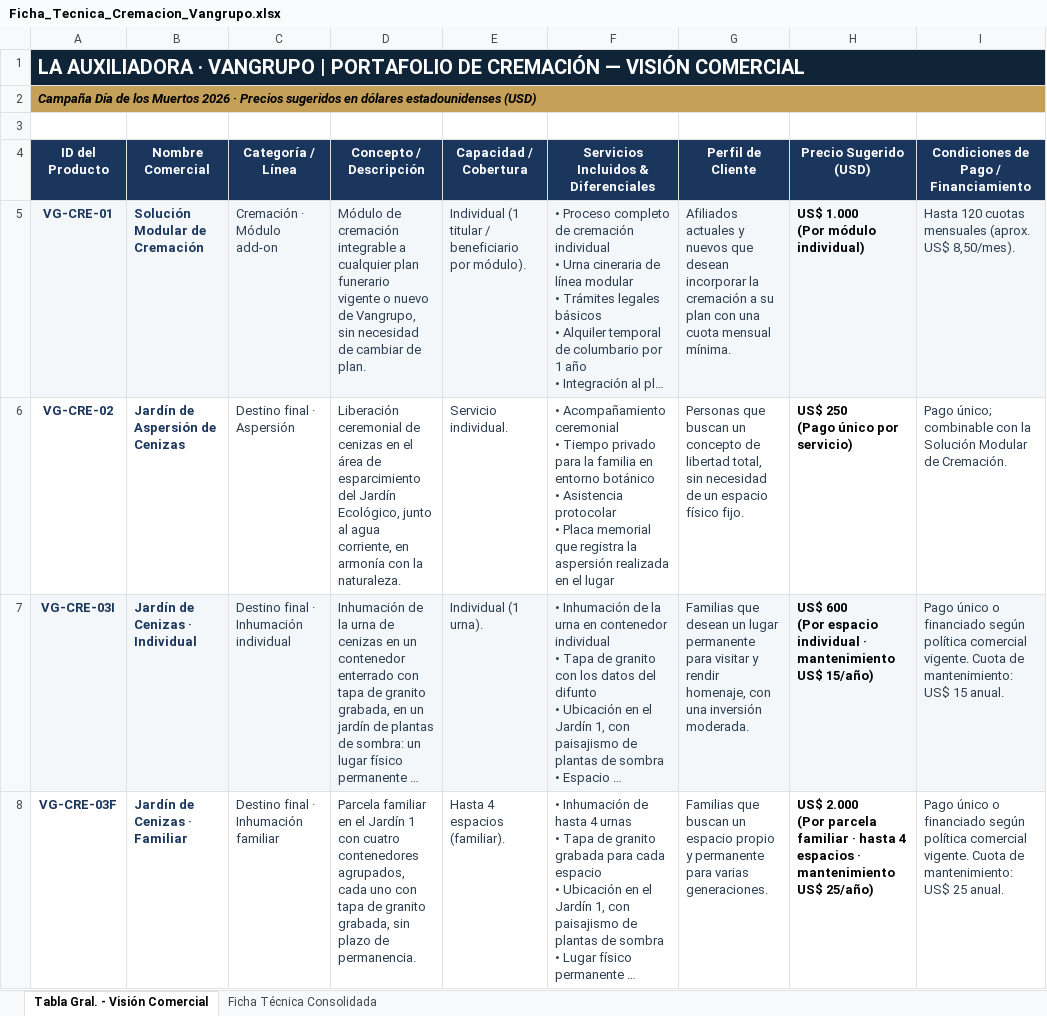
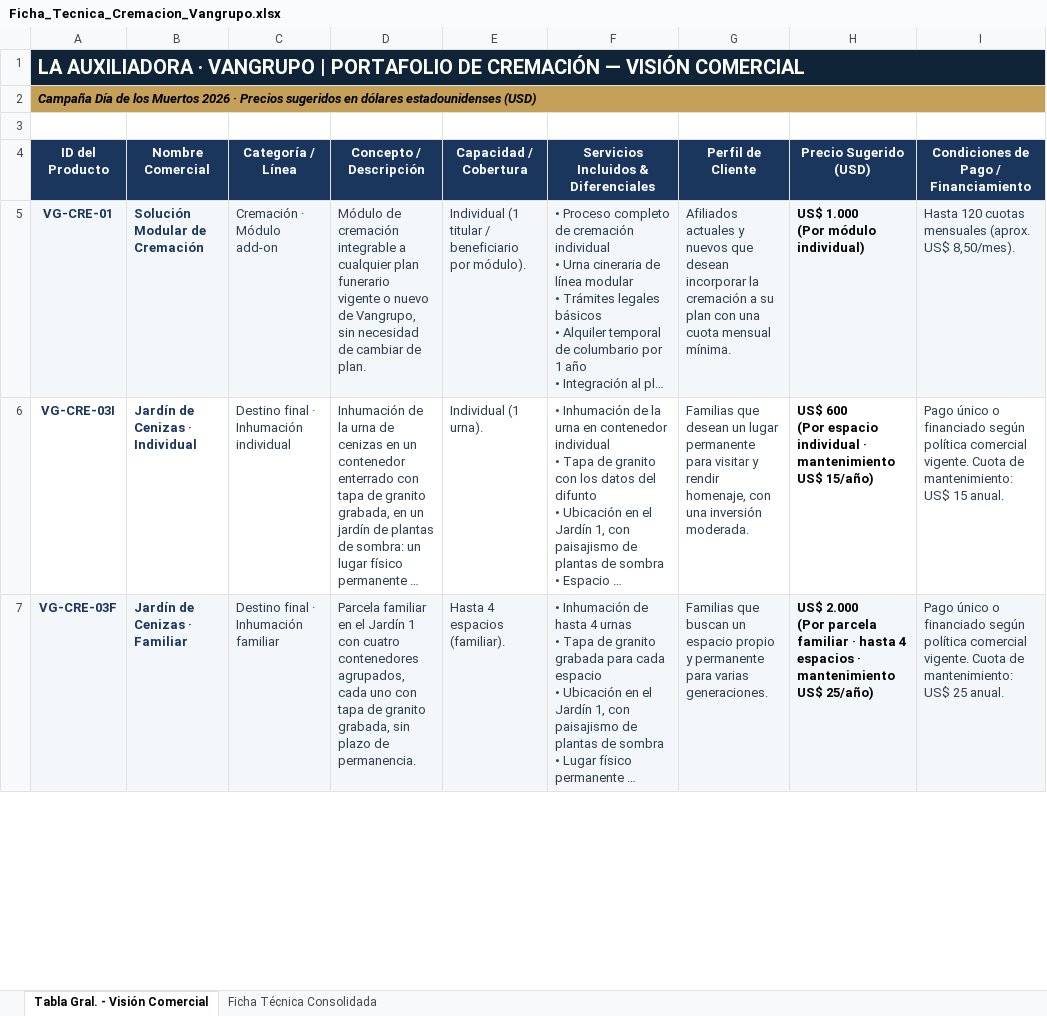
Before and after one commit to os267/teste, an Excel workbook: salida/Ficha_Tecnica_Cremacion_Vangrupo.xlsx, sheet Tabla Gral. - Visión Comercial, drawn as a sheet; only a part is shown; long unchanged cells end in …; values as stored, in another font and other column widths than the file's, no borders; removed rows and columns are numbered as before the commit, all else as after; ↵ is a line break in a cell; the diff covers the shown part only; the diff names each change by its address in the sheet, - before the commit and + after, or states it on an @@ line.

```diff
--- a/salida/Ficha_Tecnica_Cremacion_Vangrupo.xlsx (sheet Tabla Gral. - Visión Comercial)
+++ b/salida/Ficha_Tecnica_Cremacion_Vangrupo.xlsx (sheet Tabla Gral. - Visión Comercial)
-row 6: VG-CRE-02 | Jardín de Aspersión de Cenizas | Destino final · Aspersión | Liberación ceremonial de cenizas en el área de esparcimiento del Jardín Ecológico, junto al agua corriente, en armonía con la naturaleza. | Servicio individual. | • Acompañamiento ceremonial ↵ • Tiempo privado para la familia en entorno botánico ↵ • Asistencia protocolar ↵ • Placa memorial que registra la aspersión realizada en el lugar | Personas que buscan un concepto de libertad total, sin necesidad de un espacio físico fijo. | US$ 250 ↵ (Pago único por servicio) | Pago único; combinable con la Solución Modular de Cremación.
-A6:I6 fill: #F4F7FA
+A6:I6 fill: none
-A7:I7 fill: none
+A7:I7 fill: #F4F7FA
```
Also changed, not shown: cell formats elsewhere in this sheet, sheet Ficha Técnica Consolidada, 2 other files.
